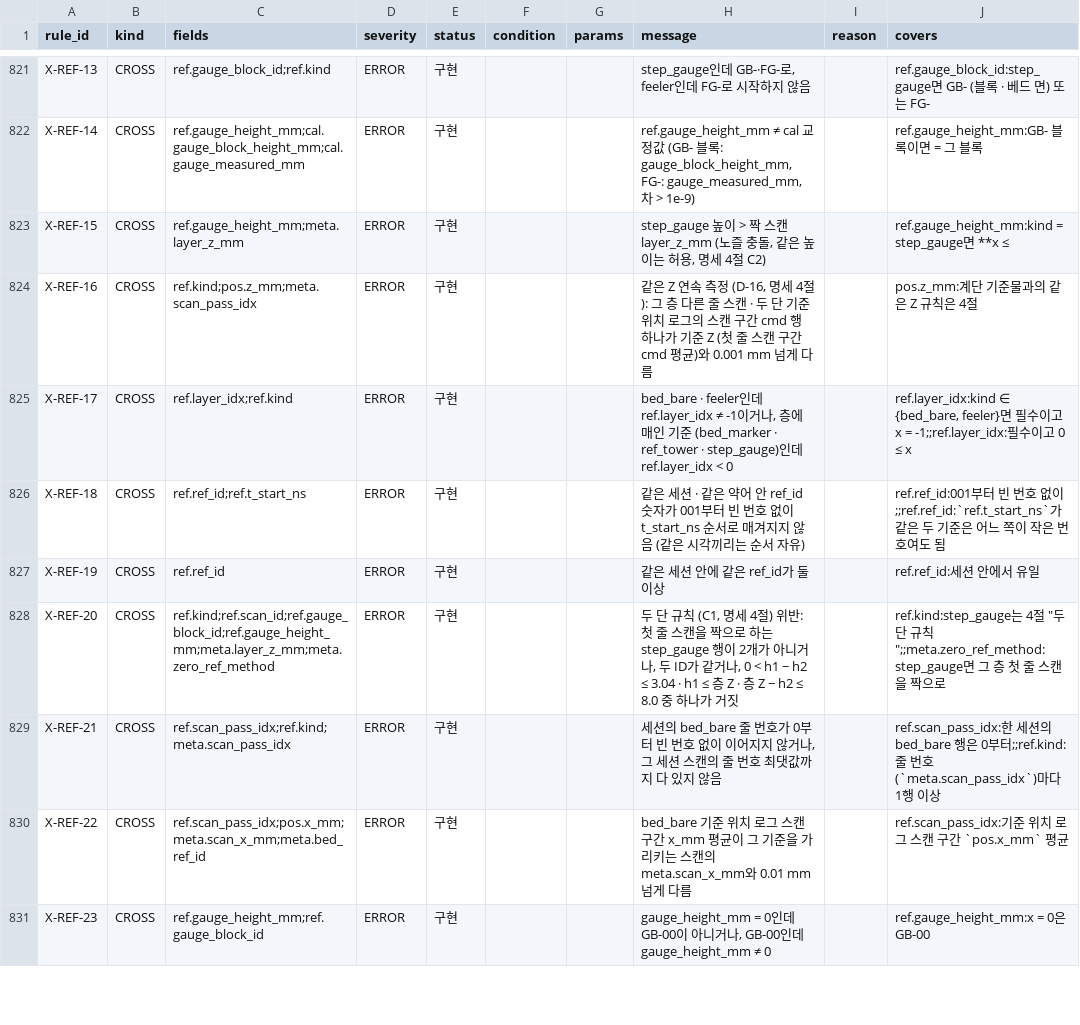
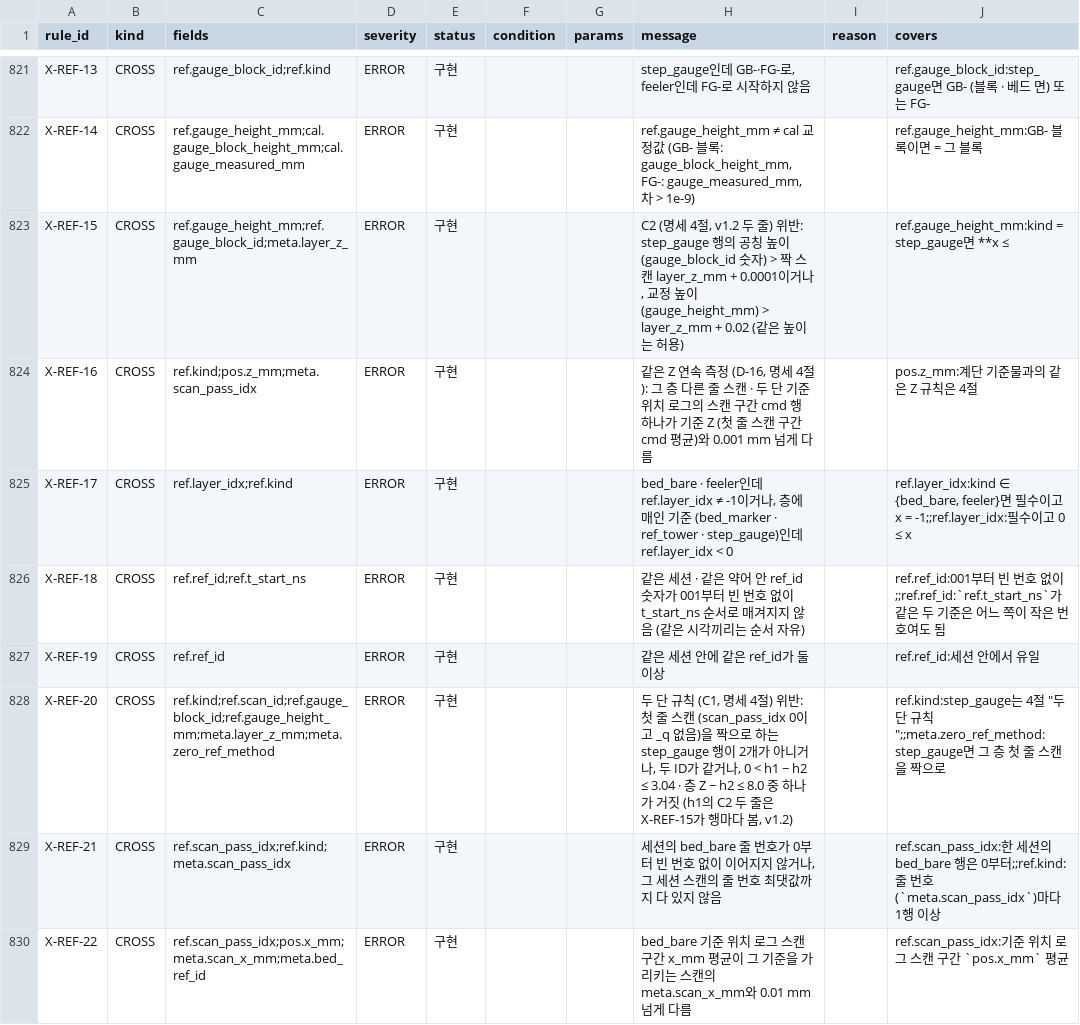
Before and after one commit to dawnnam02/cv-lab, a CSV file: config/spec/rules_v1.0.csv, drawn as a sheet; only a part is shown, gaps mark what is left out; the shorter side is filled out with more unchanged rows; the diff covers the shown part only.

```diff
--- a/config/spec/rules_v1.0.csv
+++ b/config/spec/rules_v1.0.csv
@@ -822,3 +822,3 @@ X-REF-13,CROSS,ref.gauge_block_id;ref.kind,ERROR,구현,,,"step_gauge인데 GB-
 X-REF-14,CROSS,ref.gauge_height_mm;cal.gauge_block_height_mm;cal.gauge_measured_mm,ERROR,구현,,,"ref.gauge_height_mm ≠ cal 교정값 (GB- 블록: gauge_block_height_mm, FG-: gauge_measured_mm, 차 > 1e-9)",,ref.gauge_height_mm:GB- 블록이면 = 그 블록
-X-REF-15,CROSS,ref.gauge_height_mm;meta.layer_z_mm,ERROR,구현,,,"step_gauge 높이 > 짝 스캔 layer_z_mm (노즐 충돌, 같은 높이는 허용, 명세 4절 C2)",,ref.gauge_height_mm:kind = step_gauge면 **x ≤
+X-REF-15,CROSS,ref.gauge_height_mm;ref.gauge_block_id;meta.layer_z_mm,ERROR,구현,,,"C2 (명세 4절, v1.2 두 줄) 위반: step_gauge 행의 공칭 높이 (gauge_block_id 숫자) > 짝 스캔 layer_z_mm + 0.0001이거나, 교정 높이 (gauge_height_mm) > layer_z_mm + 0.02 (같은 높이는 허용)",,ref.gauge_height_mm:kind = step_gauge면 **x ≤
 X-REF-16,CROSS,ref.kind;pos.z_mm;meta.scan_pass_idx,ERROR,구현,,,"같은 Z 연속 측정 (D-16, 명세 4절): 그 층 다른 줄 스캔 · 두 단 기준 위치 로그의 스캔 구간 cmd 행 하나가 기준 Z (첫 줄 스캔 구간 cmd 평균)와 0.001 mm 넘게 다름",,pos.z_mm:계단 기준물과의 같은 Z 규칙은 4절
@@ -827,3 +827,3 @@ X-REF-18,CROSS,ref.ref_id;ref.t_start_ns,ERROR,구현,,,같은 세션 · 같은
 X-REF-19,CROSS,ref.ref_id,ERROR,구현,,,같은 세션 안에 같은 ref_id가 둘 이상,,ref.ref_id:세션 안에서 유일
-X-REF-20,CROSS,ref.kind;ref.scan_id;ref.gauge_block_id;ref.gauge_height_mm;meta.layer_z_mm;meta.zero_ref_method,ERROR,구현,,,"두 단 규칙 (C1, 명세 4절) 위반: 첫 줄 스캔을 짝으로 하는 step_gauge 행이 2개가 아니거나, 두 ID가 같거나, 0 < h1 − h2 ≤ 3.04 · h1 ≤ 층 Z · 층 Z − h2 ≤ 8.0 중 하나가 거짓",,"ref.kind:step_gauge는 4절 ""두 단 규칙"";;meta.zero_ref_method:step_gauge면 그 층 첫 줄 스캔을 짝으로"
+X-REF-20,CROSS,ref.kind;ref.scan_id;ref.gauge_block_id;ref.gauge_height_mm;meta.layer_z_mm;meta.zero_ref_method,ERROR,구현,,,"두 단 규칙 (C1, 명세 4절) 위반: 첫 줄 스캔 (scan_pass_idx 0이고 _q 없음)을 짝으로 하는 step_gauge 행이 2개가 아니거나, 두 ID가 같거나, 0 < h1 − h2 ≤ 3.04 · 층 Z − h2 ≤ 8.0 중 하나가 거짓 (h1의 C2 두 줄은 X-REF-15가 행마다 봄, v1.2)",,"ref.kind:step_gauge는 4절 ""두 단 규칙"";;meta.zero_ref_method:step_gauge면 그 층 첫 줄 스캔을 짝으로"
 X-REF-21,CROSS,ref.scan_pass_idx;ref.kind;meta.scan_pass_idx,ERROR,구현,,,"세션의 bed_bare 줄 번호가 0부터 빈 번호 없이 이어지지 않거나, 그 세션 스캔의 줄 번호 최댓값까지 다 있지 않음",,ref.scan_pass_idx:한 세션의 bed_bare 행은 0부터;;ref.kind:줄 번호 (`meta.scan_pass_idx`)마다 1행 이상
```
Also changed, not shown: 4 added rows and 19 edited cells elsewhere in this file, config/spec/fields_v1.0.csv, 9 other files.
